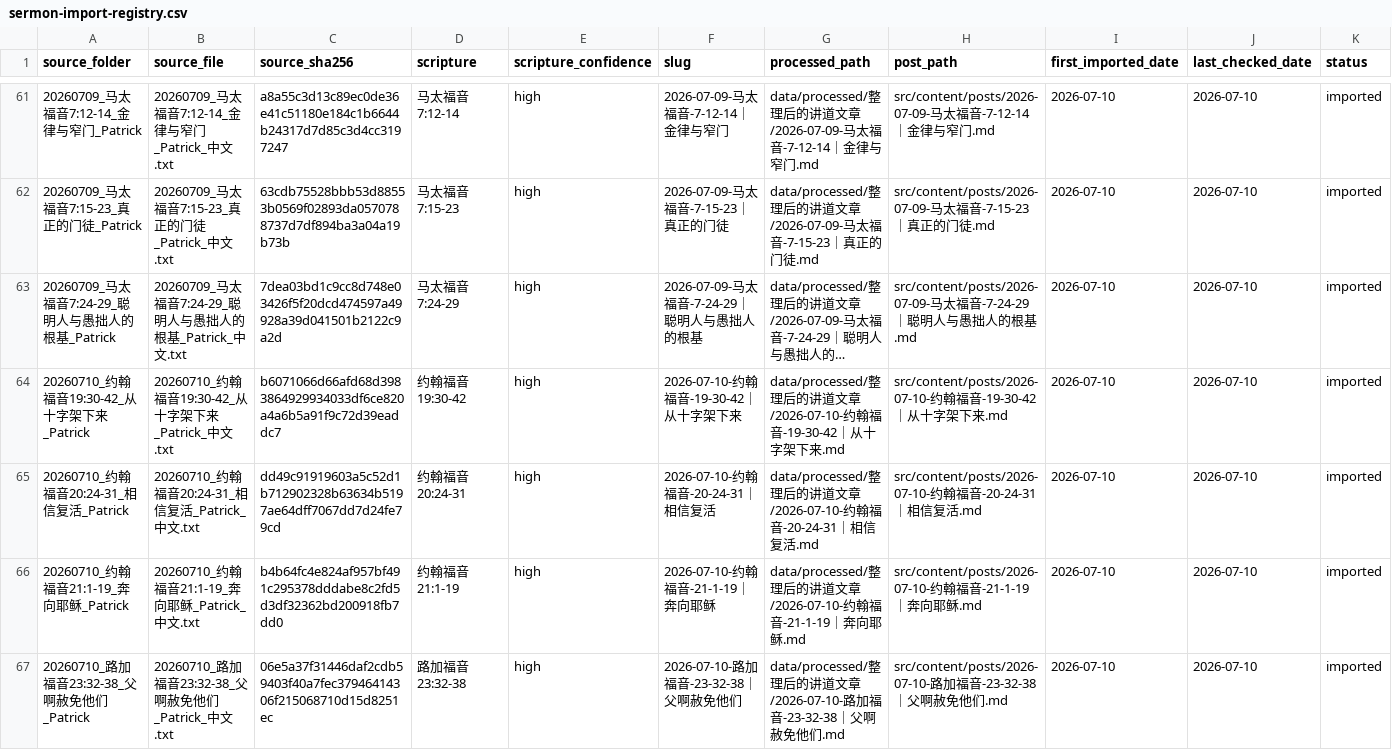
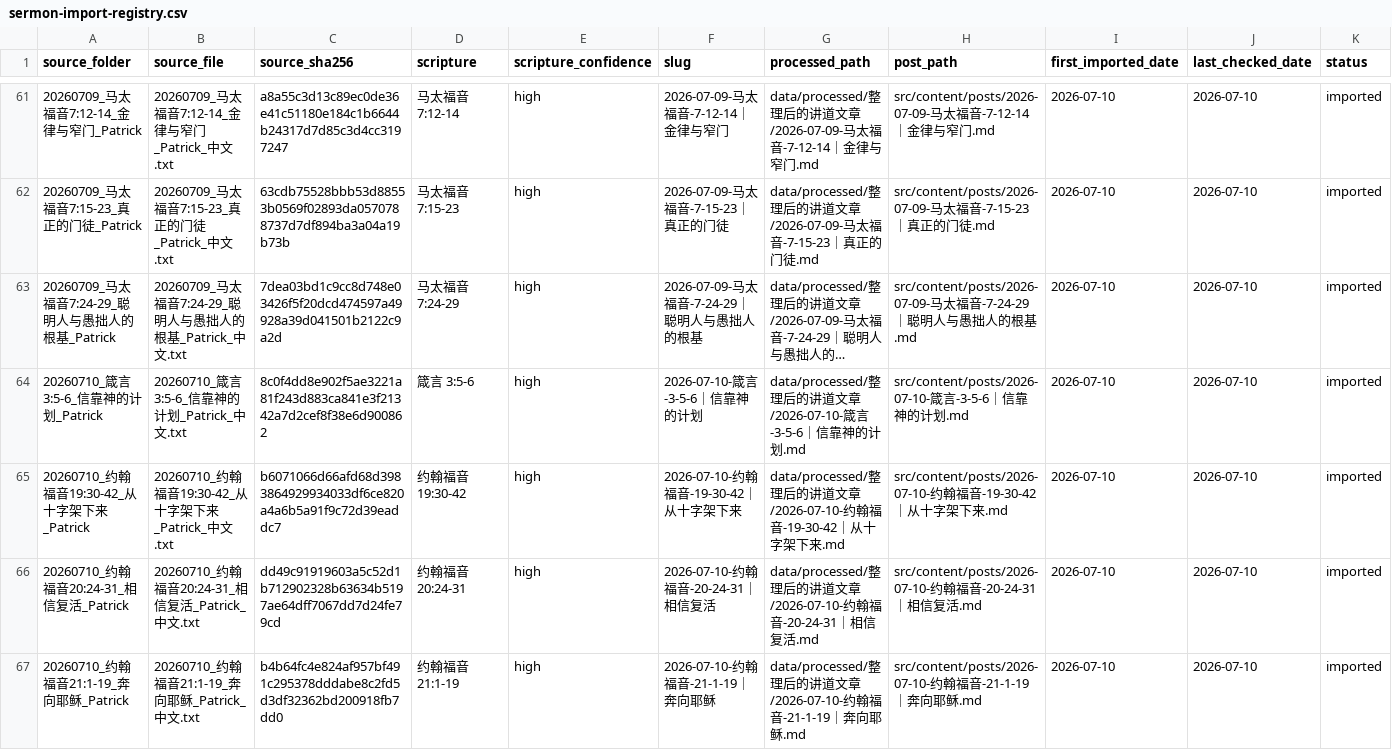
Before and after one commit to Ronnie0229/Ronnie0229.github.io, a CSV file: docs/内容整理报告/sermon-import-registry.csv, drawn as a sheet; only a part is shown, gaps mark what is left out; the shorter side is filled out with more unchanged rows; long unchanged cells end in …; the diff covers the shown part only; the diff names each change by its address in the sheet, - before the commit and + after, or states it on an @@ line.

Commit message:
publish two new year vision sermons

```diff
--- a/docs/内容整理报告/sermon-import-registry.csv
+++ b/docs/内容整理报告/sermon-import-registry.csv
+row 64: 20260710_箴言3:5-6_信靠神的计划_Patrick | 20260710_箴言3:5-6_信靠神的计划_Patrick_中文.txt | 8c0f4dd8e902f5ae3221a81f243d883ca841e3f21342a7d2cef8f38e6d900862 | 箴言 3:5-6 | high | 2026-07-10-箴言-3-5-6｜信靠神的计划 | data/processed/整理后的讲道文章/2026-07-10-箴言-3-5-6｜信靠神的计划.md | src/content/posts/2026-07-10-箴言-3-5-6｜信靠神的计划.md | 2026-07-10 | 2026-07-10 | imported
```
Also changed, not shown: 1 added row elsewhere in this file, docs/内容整理报告/讲道文章目录.csv, 5 other files.
